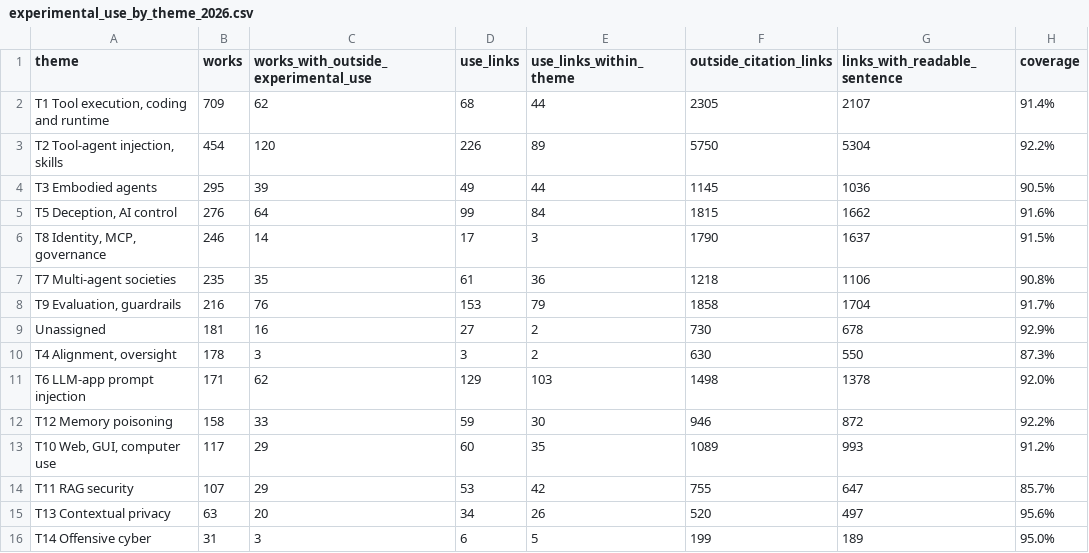
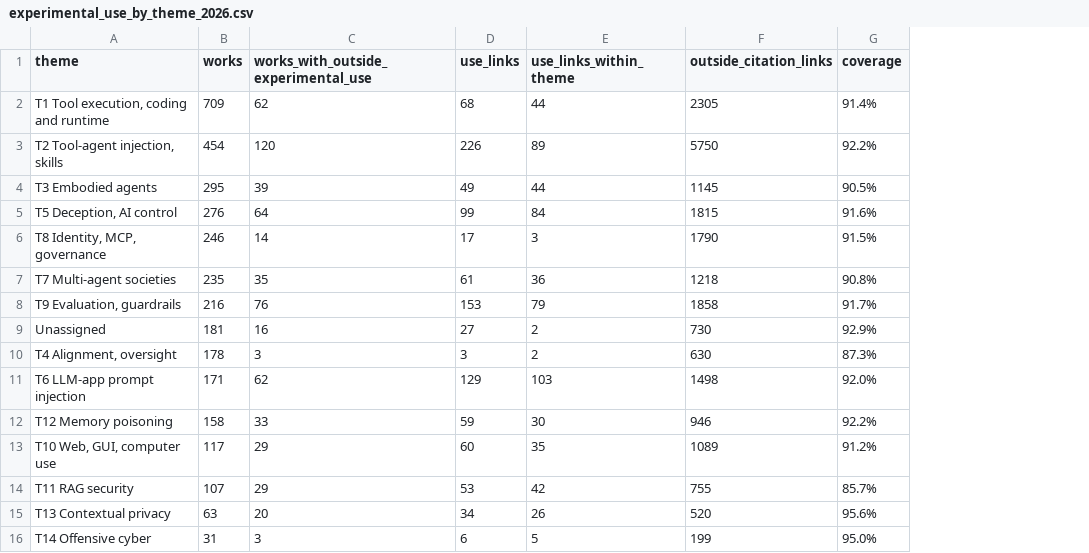
Before and after one commit to AgentSafetyAtlas-Deploy/AgentSafetyAtlas-Deploy.github.io, a CSV file: tables/experimental_use_by_theme_2026.csv, drawn as a sheet; the diff names each change by its address in the sheet, - before the commit and + after, or states it on an @@ line.

```diff
--- a/tables/experimental_use_by_theme_2026.csv
+++ b/tables/experimental_use_by_theme_2026.csv
-column G (links_with_readable_sentence), rows 2-16: 2107 | 5304 | 1036 | 1662 | 1637 | 1106 | 1704 | 678 | 550 | 1378 | 872 | 993 | 647 | 497 | 189
```
Also changed, not shown: tables/retrieval_to_record_paired_comparisons.csv, 57 other files.
